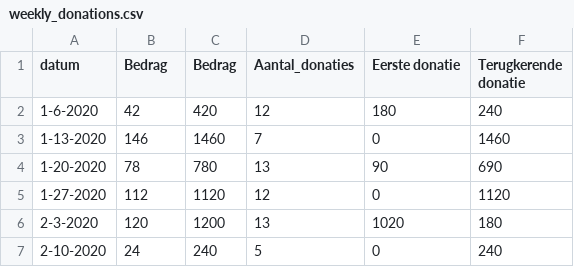
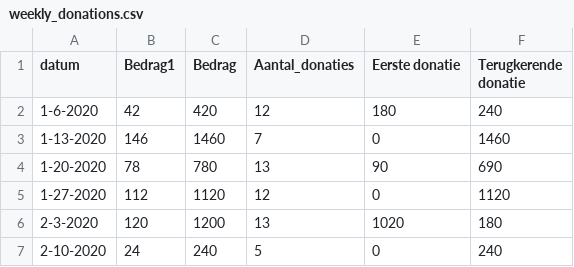
Before and after one commit to SimonTeg/multiple_regressions, a CSV file: weekly_donations.csv, drawn as a sheet; only a part is shown.

Commit message:
Update weekly_donations.csv

```diff
--- a/weekly_donations.csv
+++ b/weekly_donations.csv
@@ -1,2 +1,2 @@
-datum,Bedrag,Bedrag,Aantal_donaties,Eerste donatie,Terugkerende donatie
+datum,Bedrag1,Bedrag,Aantal_donaties,Eerste donatie,Terugkerende donatie
 1-6-2020,42,420,12,180,240
```
